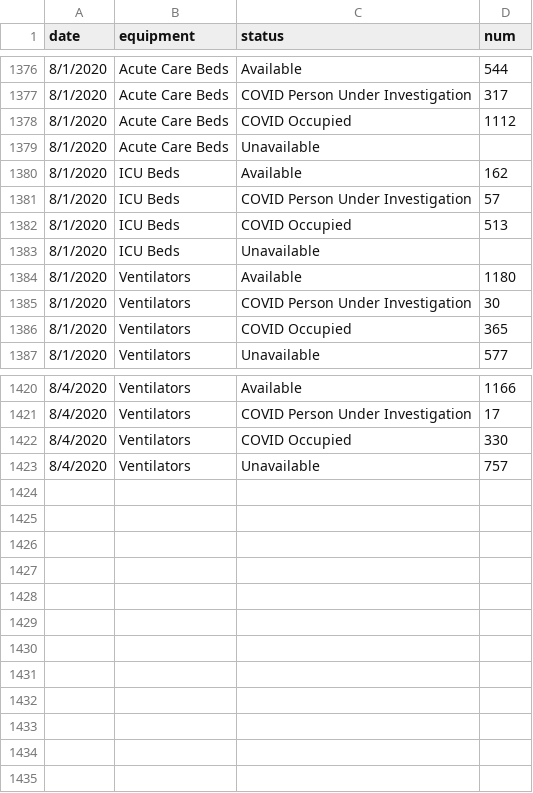
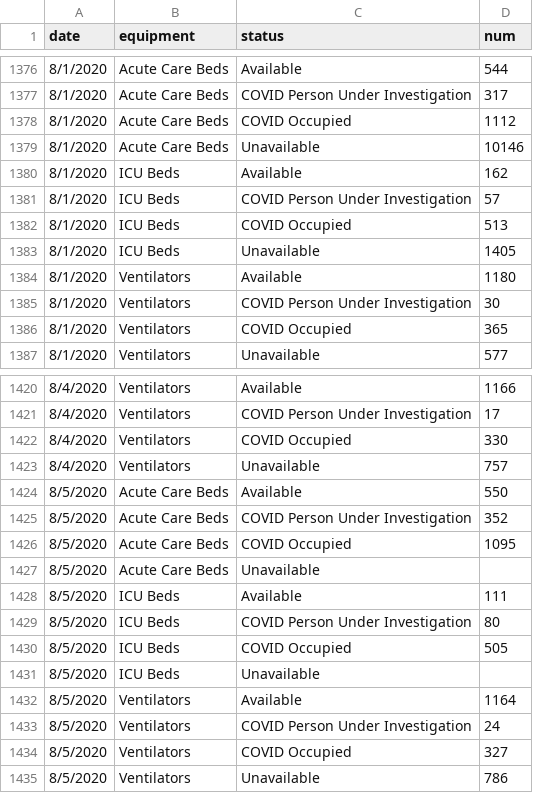
Before and after one commit to CityOfLosAngeles/covid19-indicators, a CSV file: data/hospital-availability.csv, drawn as a sheet; only a part is shown, gaps mark what is left out; the diff covers the shown part only.

Commit message:
Update data

```diff
--- a/data/hospital-availability.csv
+++ b/data/hospital-availability.csv
@@ -1378,3 +1378,3 @@ date,equipment,status,num
 8/1/2020,Acute Care Beds,COVID Occupied,1112
-8/1/2020,Acute Care Beds,Unavailable,
+8/1/2020,Acute Care Beds,Unavailable,10146
 8/1/2020,ICU Beds,Available,162
@@ -1382,3 +1382,3 @@ date,equipment,status,num
 8/1/2020,ICU Beds,COVID Occupied,513
-8/1/2020,ICU Beds,Unavailable,
+8/1/2020,ICU Beds,Unavailable,1405
 8/1/2020,Ventilators,Available,1180
@@ -1423 +1423,13 @@ date,equipment,status,num
 8/4/2020,Ventilators,Unavailable,757
+8/5/2020,Acute Care Beds,Available,550
+8/5/2020,Acute Care Beds,COVID Person Under Investigation,352
+8/5/2020,Acute Care Beds,COVID Occupied,1095
+8/5/2020,Acute Care Beds,Unavailable,
+8/5/2020,ICU Beds,Available,111
+8/5/2020,ICU Beds,COVID Person Under Investigation,80
+8/5/2020,ICU Beds,COVID Occupied,505
+8/5/2020,ICU Beds,Unavailable,
+8/5/2020,Ventilators,Available,1164
+8/5/2020,Ventilators,COVID Person Under Investigation,24
+8/5/2020,Ventilators,COVID Occupied,327
+8/5/2020,Ventilators,Unavailable,786
```
Also changed, not shown: 4 edited cells elsewhere in this file.
